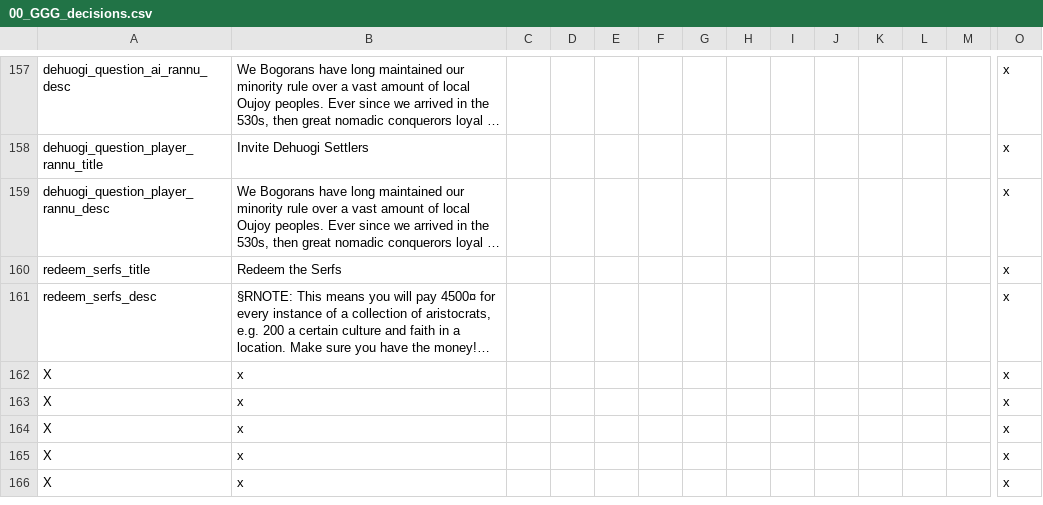
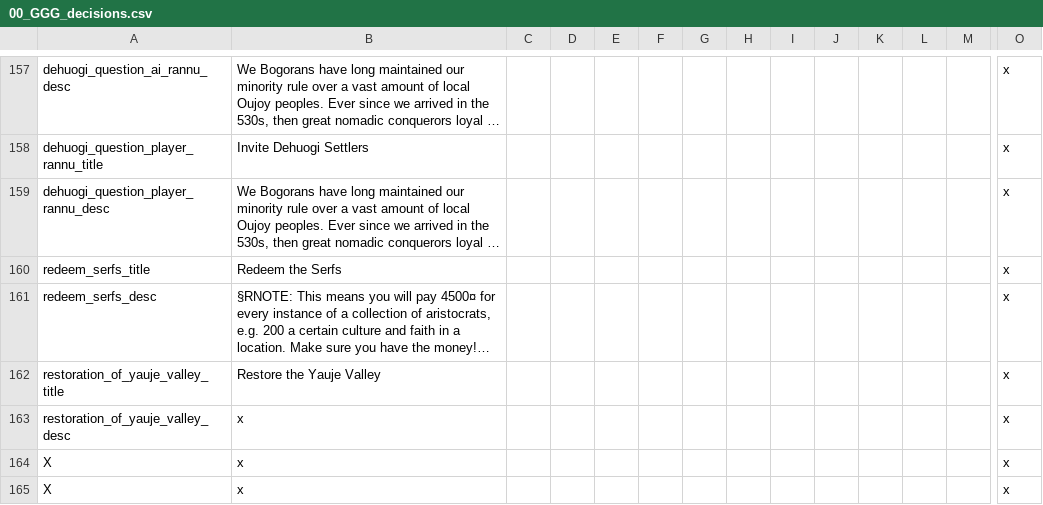
Before and after one commit to Gubelio/GGG, a CSV file: GGG/localisation/00_GGG_decisions.csv, drawn as a sheet; only a part is shown, gaps mark what is left out; the shorter side is filled out with more unchanged rows; long unchanged cells end in …; removed rows and columns are numbered as before the commit, all else as after; rows hold the shown columns only; the diff names each change by its address in the sheet, - before the commit and + after, or states it on an @@ line.

```diff
--- a/GGG/localisation/00_GGG_decisions.csv
+++ b/GGG/localisation/00_GGG_decisions.csv
-row 162: X | x |  |  |  |  |  |  |  |  |  |  |  | x
+row 162: restoration_of_yauje_valley_title | Restore the Yauje Valley |  |  |  |  |  |  |  |  |  |  |  | x
-A163: X
+A163: restoration_of_yauje_valley_desc
```
Also changed, not shown: 3 other files.
